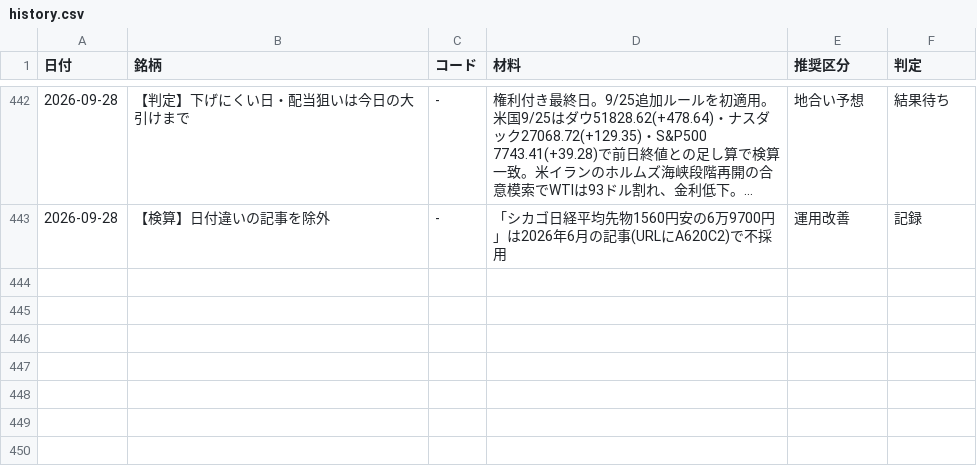
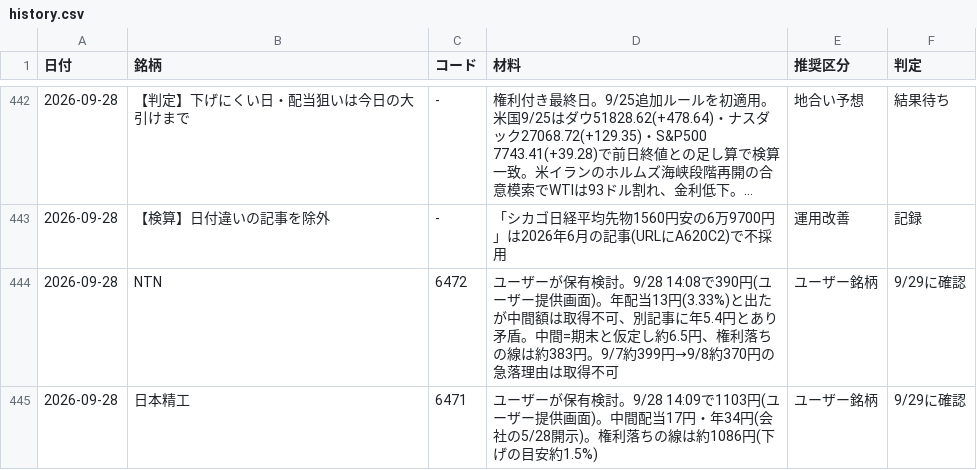
Before and after one commit to OGAKUZU/ogakuzu.github.io, a CSV file: automation/ledger/history.csv, drawn as a sheet; only a part is shown, gaps mark what is left out; long unchanged cells end in ….

```diff
--- a/automation/ledger/history.csv
+++ b/automation/ledger/history.csv
@@ -443 +443,3 @@
 2026-09-28,【検算】日付違いの記事を除外,-,「シカゴ日経平均先物1560円安の6万9700円」は2026年6月の記事(URLにA620C2)で不採用,運用改善,記録
+2026-09-28,NTN,6472,ユーザーが保有検討。9/28 14:08で390円(ユーザー提供画面)。年配当13円(3.33%)と出たが中間額は取得不可、別記事に年5.4円とあり矛盾。中間=期末と仮定し約6.5円、権利落ちの線は約383円。9/7約399円→9/8約370円の急落理由は取得不可,ユーザー銘柄,9/29に確認
+2026-09-28,日本精工,6471,ユーザーが保有検討。9/28 14:09で1103円(ユーザー提供画面)。中間配当17円・年34円(会社の5/28開示)。権利落ちの線は約1086円(下げの目安約1.5%),ユーザー銘柄,9/29に確認
```
Also changed, not shown: 1 other file.
